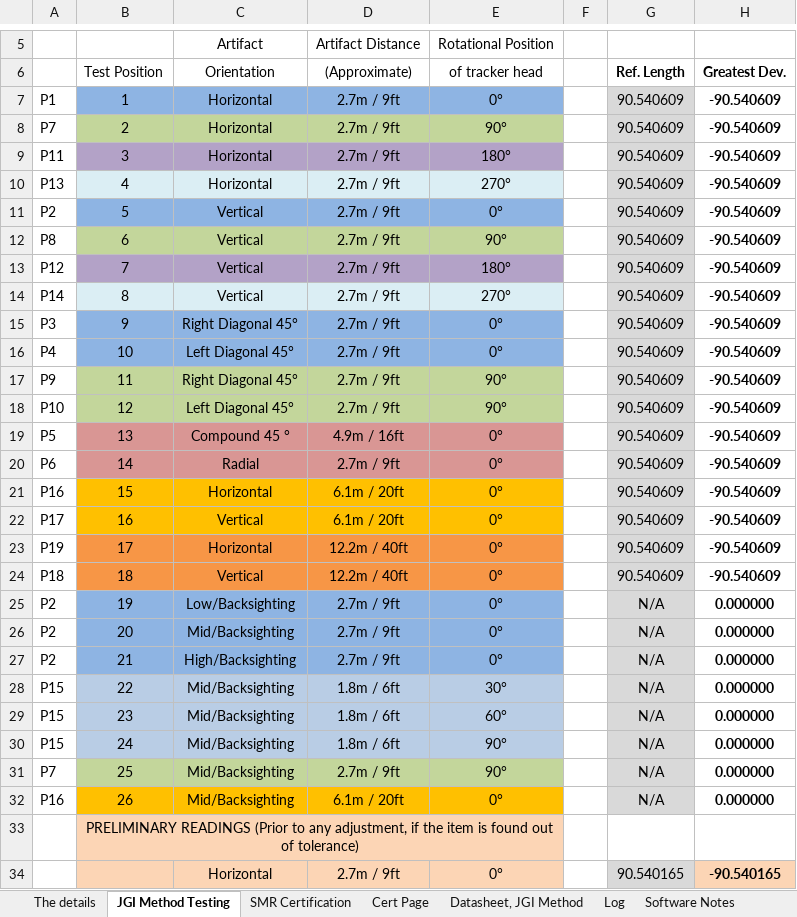
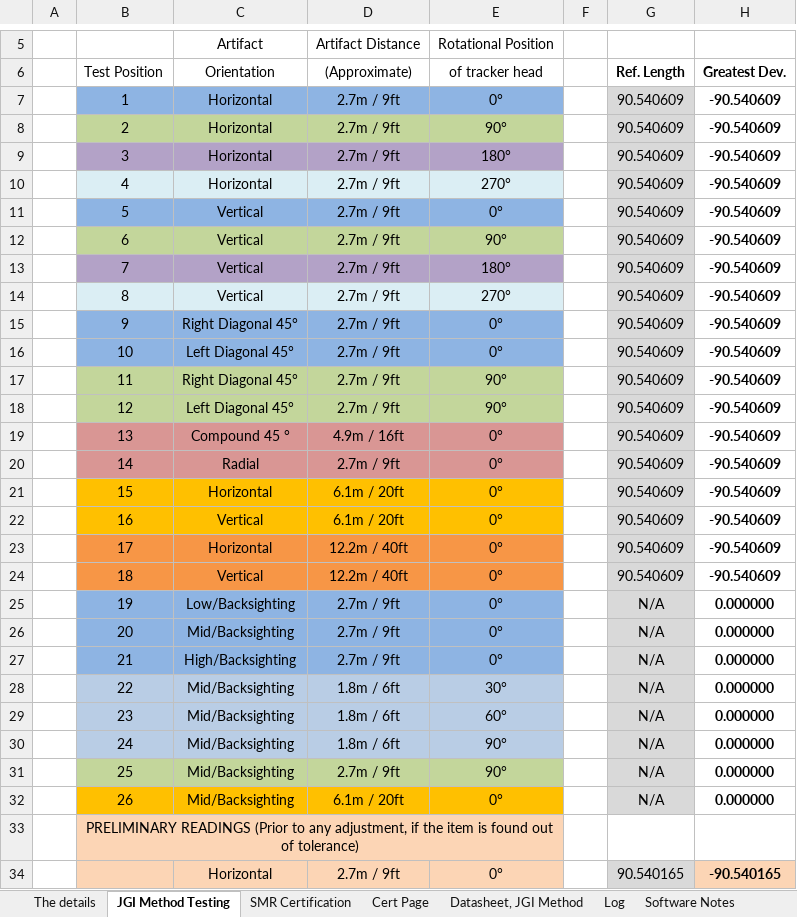
Before and after one commit to Johnson-Gage-Inspection-Inc/xl-Laser-Tracker-Worksheet, an Excel workbook: Laser Tracker Worksheet.xlsx, sheet JGI Method Testing, drawn as a sheet; only a part is shown, gaps mark what is left out; values as stored, in another font and other column widths than the file's, no borders; conditional formats not drawn; the diff names each change by its address in the sheet, - before the commit and + after, or states it on an @@ line.

Commit message:
No comment

```diff
--- a/Laser Tracker Worksheet.xlsx (sheet JGI Method Testing)
+++ b/Laser Tracker Worksheet.xlsx (sheet JGI Method Testing)
-A7: P1
+A7: (empty)
-A8: P7
+A8: (empty)
-A9: P11
+A9: (empty)
-A10: P13
+A10: (empty)
-A11: P2
+A11: (empty)
-A12: P8
+A12: (empty)
-A13: P12
+A13: (empty)
-A14: P14
+A14: (empty)
-A15: P3
+A15: (empty)
-A16: P4
+A16: (empty)
-A17: P9
+A17: (empty)
-A18: P10
+A18: (empty)
-A19: P5
+A19: (empty)
-A20: P6
+A20: (empty)
-A21: P16
+A21: (empty)
-A22: P17
+A22: (empty)
-A23: P19
+A23: (empty)
-A24: P18
+A24: (empty)
-A25:A27: P2
+A25:A27: (empty)
-A28:A30: P15
+A28:A30: (empty)
-A31: P7
+A31: (empty)
-A32: P16
+A32: (empty)
```
Also changed, not shown: charts or pictures.
